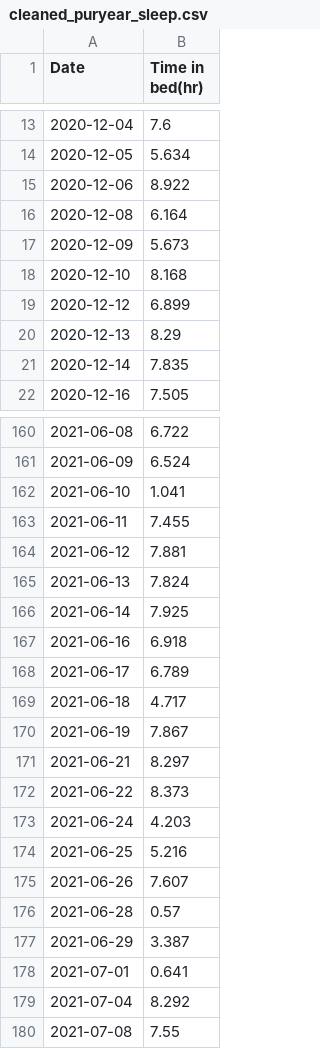
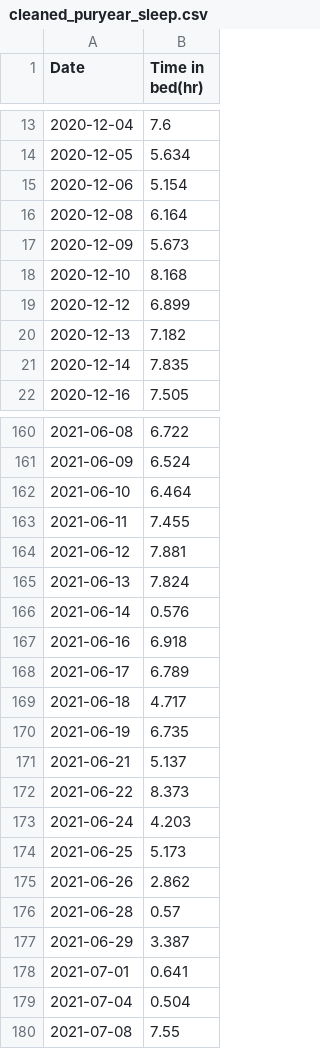
Before and after one commit to Ben10164/CPSC222-Project, a CSV file: data/cleaned_puryear_sleep.csv, drawn as a sheet; only a part is shown, gaps mark what is left out; the diff covers the shown part only.

```diff
--- a/data/cleaned_puryear_sleep.csv
+++ b/data/cleaned_puryear_sleep.csv
@@ -14,3 +14,3 @@ Date,Time in bed(hr)
 2020-12-05,5.634
-2020-12-06,8.922
+2020-12-06,5.154
 2020-12-08,6.164
@@ -19,3 +19,3 @@ Date,Time in bed(hr)
 2020-12-12,6.899
-2020-12-13,8.29
+2020-12-13,7.182
 2020-12-14,7.835
@@ -161,3 +161,3 @@ Date,Time in bed(hr)
 2021-06-09,6.524
-2021-06-10,1.041
+2021-06-10,6.464
 2021-06-11,7.455
@@ -165,3 +165,3 @@ Date,Time in bed(hr)
 2021-06-13,7.824
-2021-06-14,7.925
+2021-06-14,0.576
 2021-06-16,6.918
@@ -169,8 +169,8 @@ Date,Time in bed(hr)
 2021-06-18,4.717
-2021-06-19,7.867
-2021-06-21,8.297
+2021-06-19,6.735
+2021-06-21,5.137
 2021-06-22,8.373
 2021-06-24,4.203
-2021-06-25,5.216
-2021-06-26,7.607
+2021-06-25,5.173
+2021-06-26,2.862
 2021-06-28,0.57
@@ -178,3 +178,3 @@ Date,Time in bed(hr)
 2021-07-01,0.641
-2021-07-04,8.292
+2021-07-04,0.504
 2021-07-08,7.55
```
Also changed, not shown: 56 edited cells elsewhere in this file, data/cleaned_puryear_sleep_ewm.csv, 5 other files.
